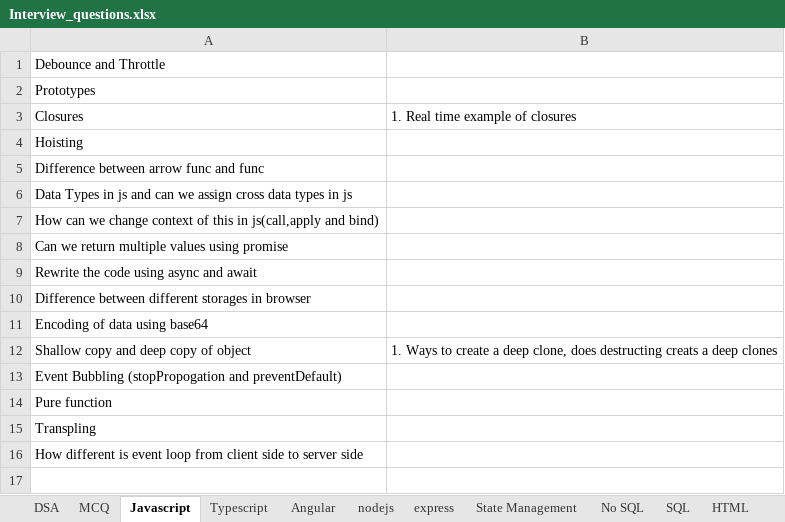
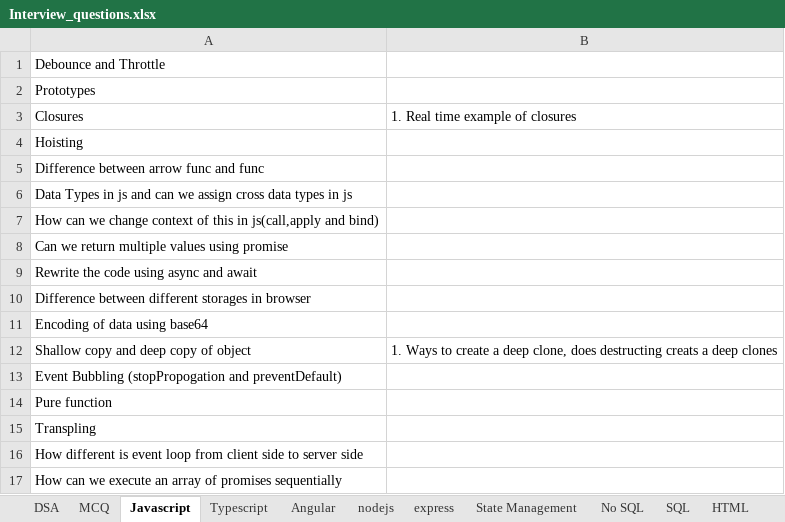
Before and after one commit to SAITEJACHADUVULA/Interview, an Excel workbook: Interview_questions.xlsx, sheet Javascript, drawn as a sheet; values as stored, in another font and other column widths than the file's, no borders; the diff names each change by its address in the sheet, - before the commit and + after, or states it on an @@ line.

Commit message:
added feiry questions

```diff
--- a/Interview_questions.xlsx (sheet Javascript)
+++ b/Interview_questions.xlsx (sheet Javascript)
+row 17: How can we execute an array of promises sequentially
```
Also changed, not shown: sheet Angular.
